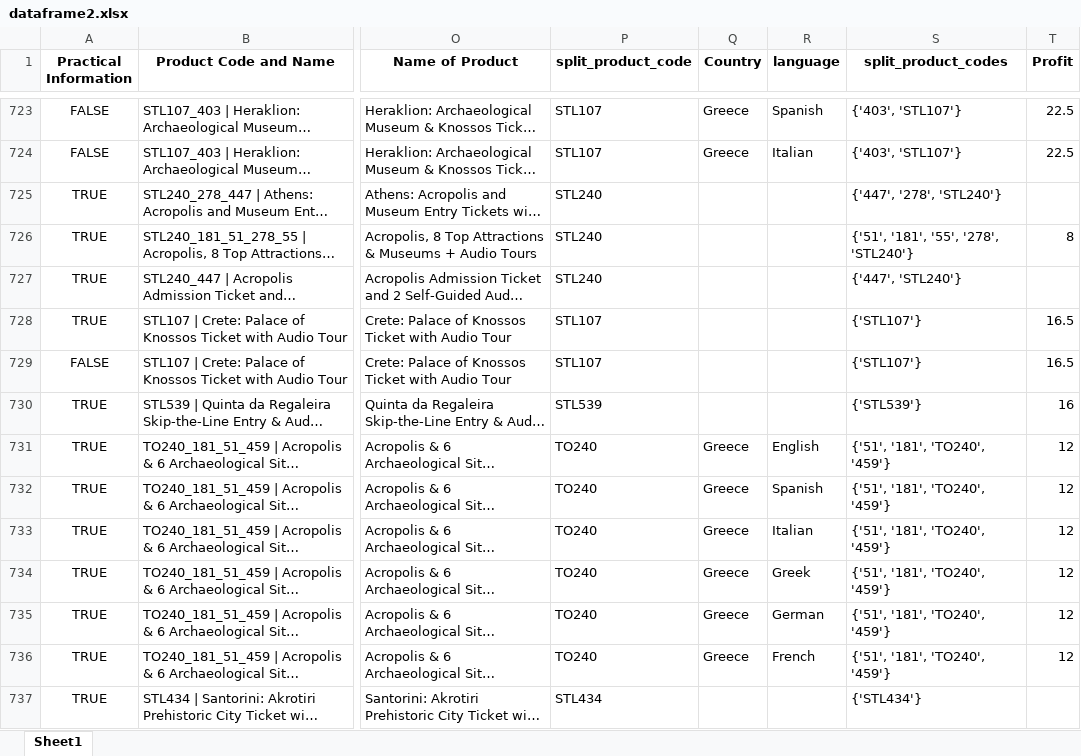
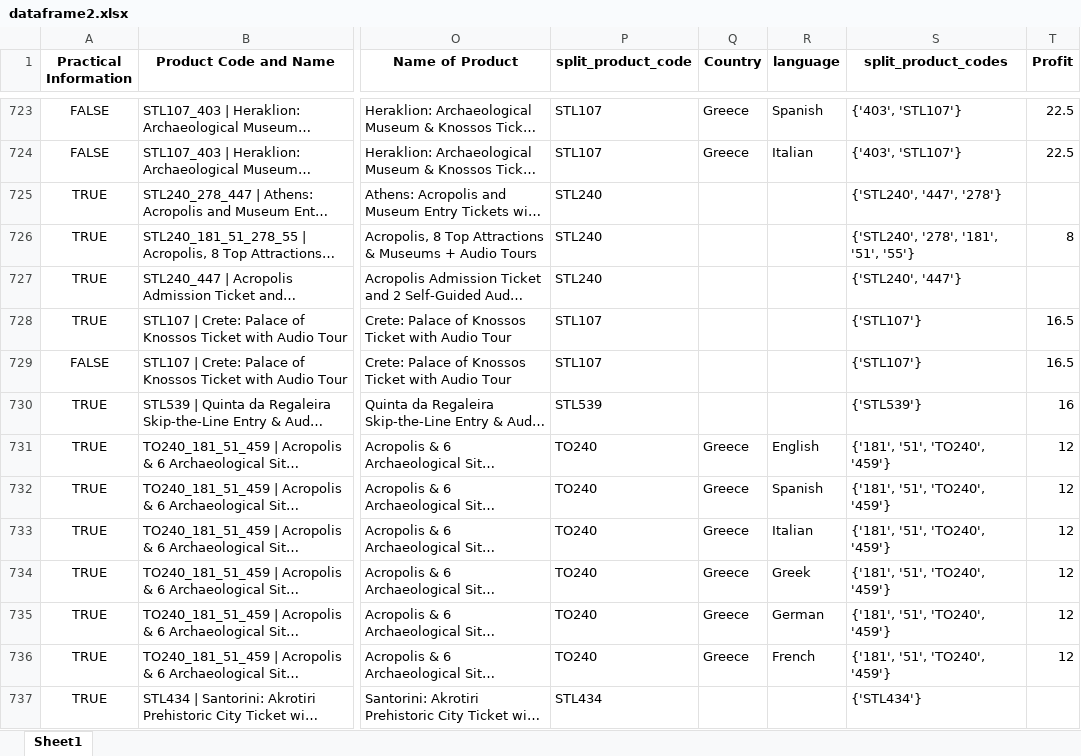
Before and after one commit to steve12512/E-Commerce-Data-Analysis-Project, an Excel workbook: dataframe2.xlsx, sheet Sheet1, drawn as a sheet; only a part is shown, gaps mark what is left out; long unchanged cells end in …; values as stored, in another font and other column widths than the file's, no borders; the diff covers the shown part only; the diff names each change by its address in the sheet, - before the commit and + after, or states it on an @@ line.

```diff
--- a/dataframe2.xlsx (sheet Sheet1)
+++ b/dataframe2.xlsx (sheet Sheet1)
-S725 (split_product_codes): {'447', '278', 'STL240'}
+S725 (split_product_codes): {'STL240', '447', '278'}
-S726 (split_product_codes): {'51', '181', '55', '278', 'STL240'}
+S726 (split_product_codes): {'STL240', '278', '181', '51', '55'}
-S727 (split_product_codes): {'447', 'STL240'}
+S727 (split_product_codes): {'STL240', '447'}
-S731:S736 (split_product_codes): {'51', '181', 'TO240', '459'}
+S731:S736 (split_product_codes): {'181', '51', 'TO240', '459'}
```
Also changed, not shown: 487 edited cells elsewhere in this sheet, questions/recommended1.xlsx, questions/recommended2.xlsx, 8 other files.
